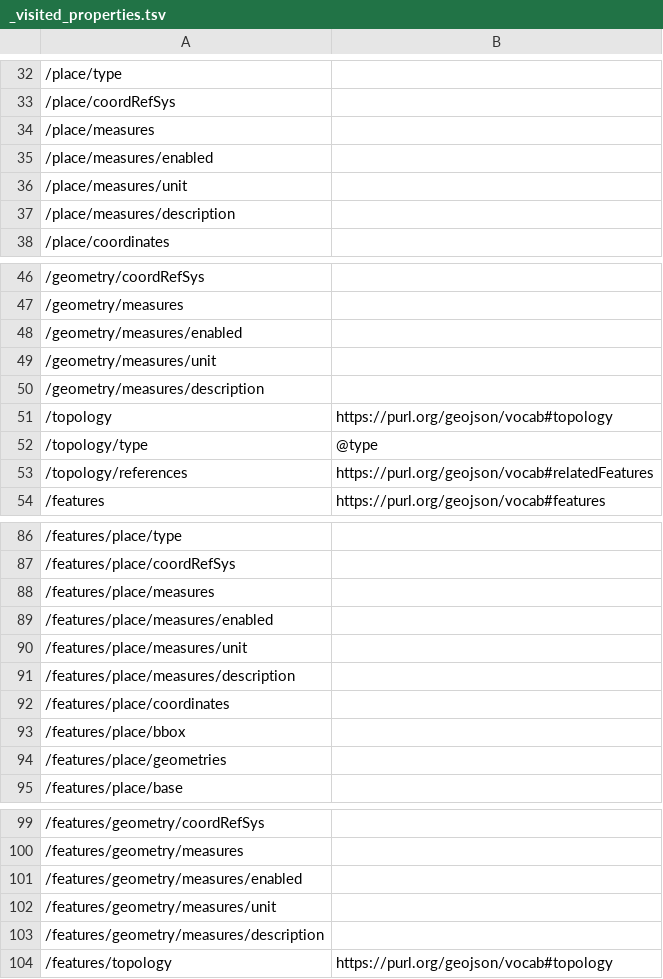
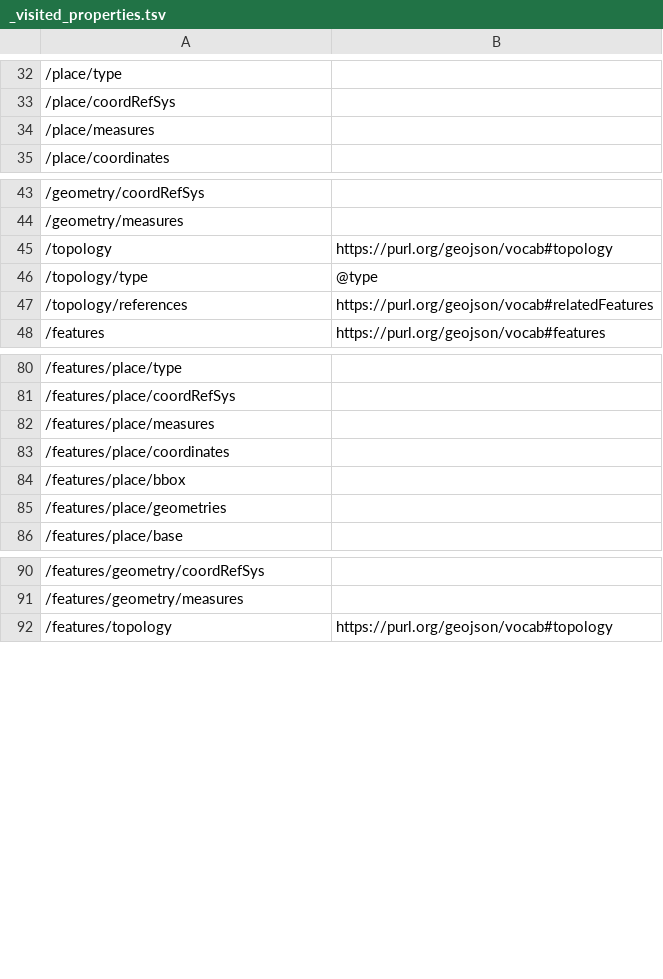
Before and after one commit to ogcincubator/topo-feature, a TSV file: build/annotated/geo/topo/features/topo-polyhedron/_visited_properties.tsv, drawn as a sheet; only a part is shown, gaps mark what is left out; the diff names each change by its address in the sheet, - before the commit and + after, or states it on an @@ line.

Commit message:
Building blocks postprocessing

```diff
--- a/build/annotated/geo/topo/features/topo-polyhedron/_visited_properties.tsv
+++ b/build/annotated/geo/topo/features/topo-polyhedron/_visited_properties.tsv
-row 35: /place/measures/enabled
-row 36: /place/measures/unit
-row 37: /place/measures/description
-row 48: /geometry/measures/enabled
-row 49: /geometry/measures/unit
-row 50: /geometry/measures/description
-row 89: /features/place/measures/enabled
-row 90: /features/place/measures/unit
-row 91: /features/place/measures/description
-row 101: /features/geometry/measures/enabled
-row 102: /features/geometry/measures/unit
-row 103: /features/geometry/measures/description
```
Also changed, not shown: build/annotated/geo/topo/features/topo-arc/_visited_properties.tsv, build/annotated/geo/topo/features/topo-feature-collection/_visited_properties.tsv, 44 other files.
